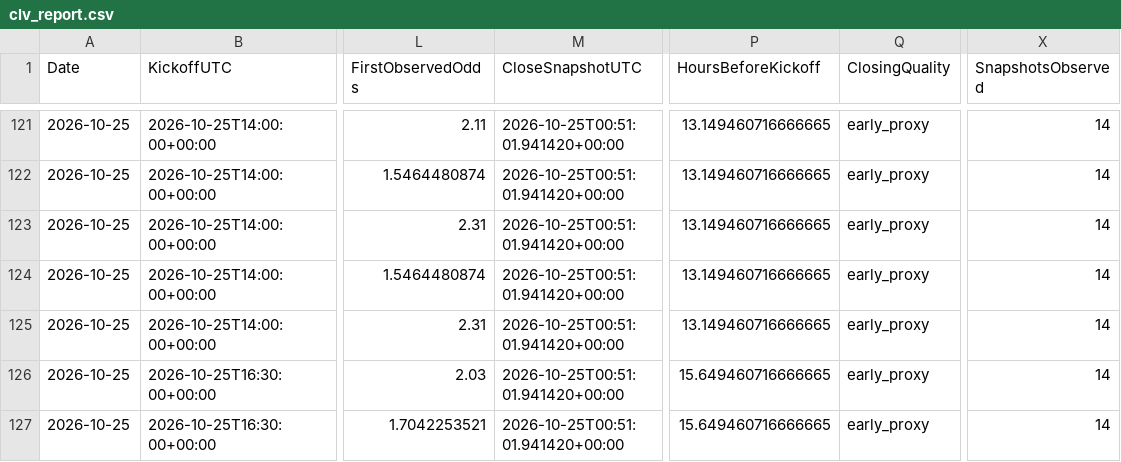
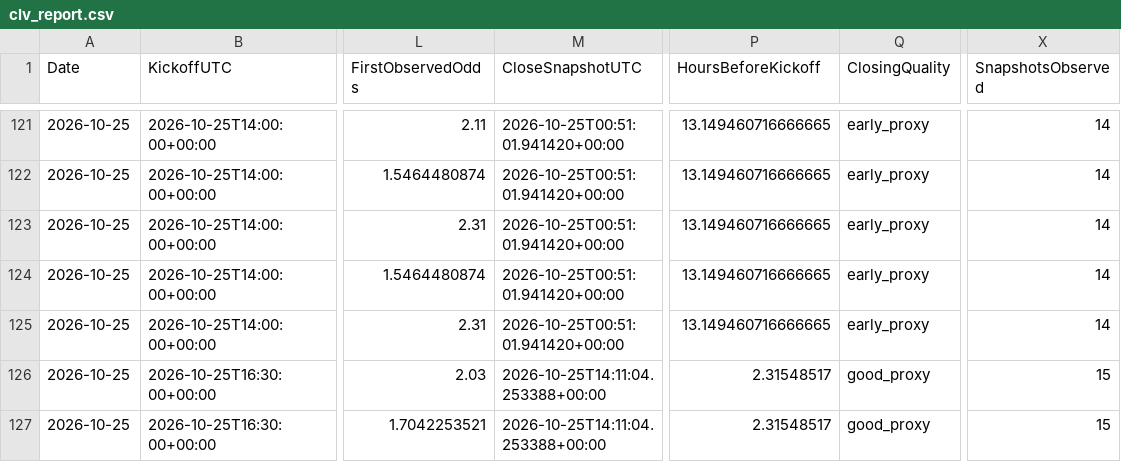
Before and after one commit to mkcesc1988/epl-prediction-engine, a CSV file: data/history/clv_report.csv, drawn as a sheet; only a part is shown, gaps mark what is left out; the diff names each change by its address in the sheet, - before the commit and + after, or states it on an @@ line.

```diff
--- a/data/history/clv_report.csv
+++ b/data/history/clv_report.csv
-M126:M127 (CloseSnapshotUTC): 2026-10-25T00:51:01.941420+00:00
+M126:M127 (CloseSnapshotUTC): 2026-10-25T14:11:04.253388+00:00
-P126:P127 (HoursBeforeKickoff): 15.649460716666665
+P126:P127 (HoursBeforeKickoff): 2.31548517
-Q126:Q127 (ClosingQuality): early_proxy
+Q126:Q127 (ClosingQuality): good_proxy
-X126:X127 (SnapshotsObserved): 14
+X126:X127 (SnapshotsObserved): 15
```
Also changed, not shown: data/processed/daily_predictions_latest.csv, 3 other files.
